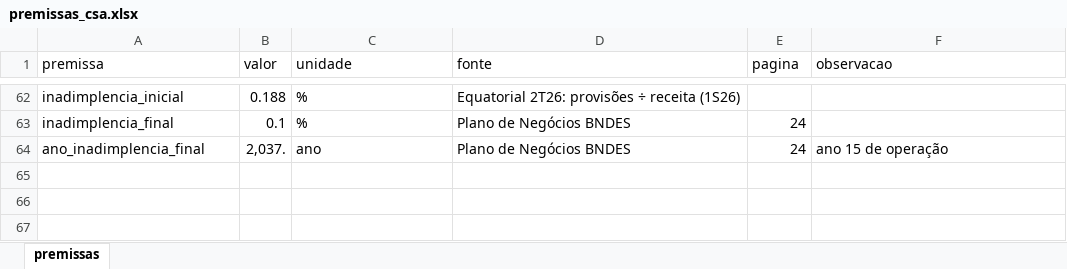
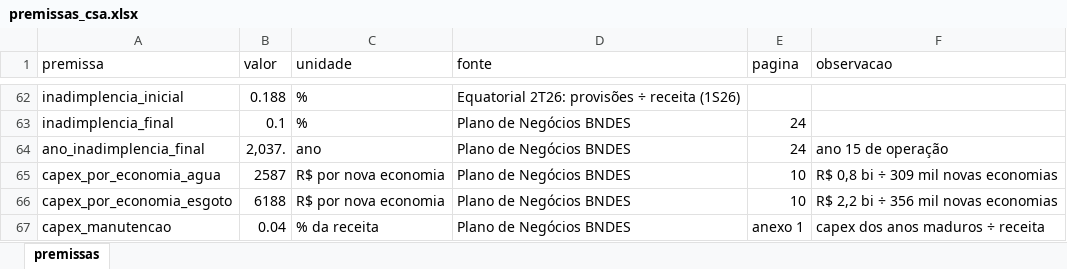
Before and after one commit to marialuisagama/valuation-csa, an Excel workbook: dados/premissas_csa.xlsx, sheet premissas, drawn as a sheet; only a part is shown, gaps mark what is left out; values as stored, in another font and other column widths than the file's, no borders; the diff names each change by its address in the sheet, - before the commit and + after, or states it on an @@ line.

Commit message:
Add files via upload

```diff
--- a/dados/premissas_csa.xlsx (sheet premissas)
+++ b/dados/premissas_csa.xlsx (sheet premissas)
+row 65: capex_por_economia_agua | 2587 | R$ por nova economia | Plano de Negócios BNDES | 10 | R$ 0,8 bi ÷ 309 mil novas economias
+row 66: capex_por_economia_esgoto | 6188 | R$ por nova economia | Plano de Negócios BNDES | 10 | R$ 2,2 bi ÷ 356 mil novas economias
+row 67: capex_manutencao | 0.04 | % da receita | Plano de Negócios BNDES | anexo 1 | capex dos anos maduros ÷ receita
```
